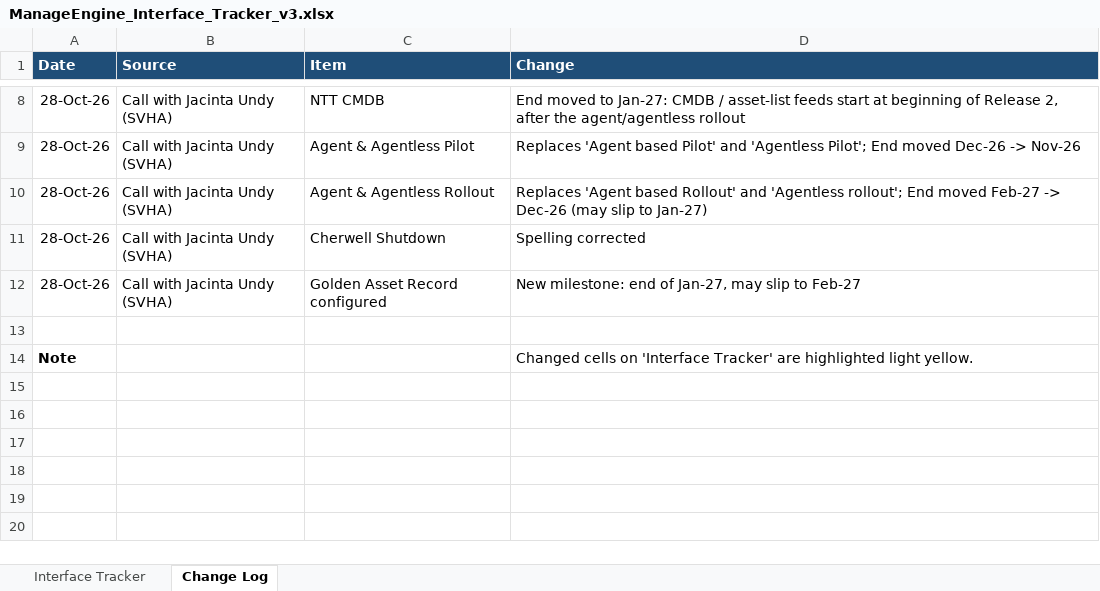
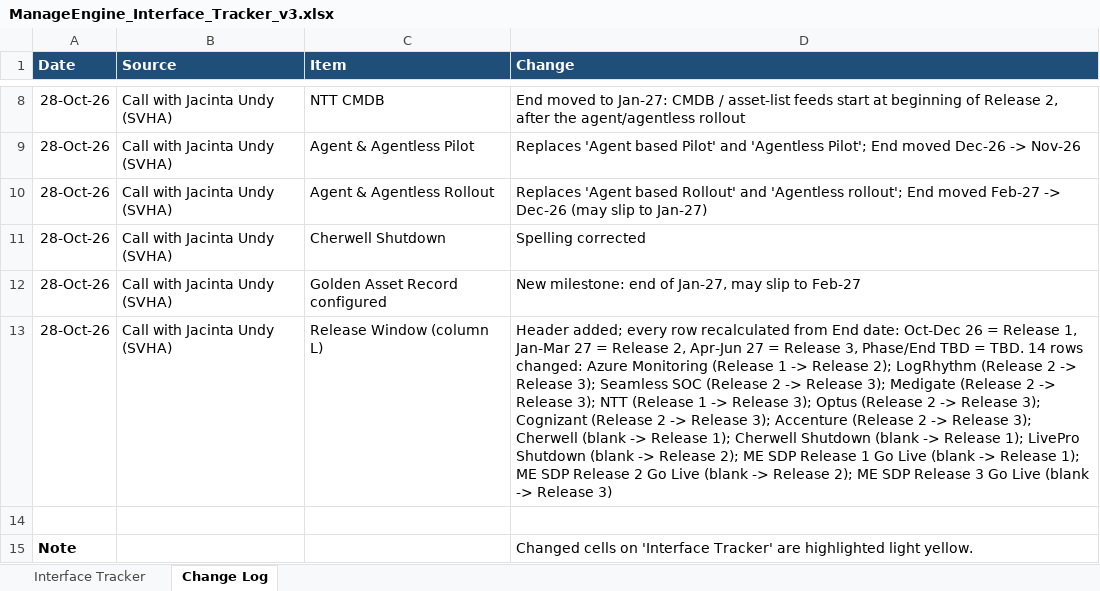
Before and after one commit to ashishkaram/PlentyValleyAttendance, an Excel workbook: ManageEngine_Interface_Tracker_v3.xlsx, sheet Change Log, drawn as a sheet; only a part is shown, gaps mark what is left out; values as stored, in another font and other column widths than the file's, no borders; the diff names each change by its address in the sheet, - before the commit and + after, or states it on an @@ line.

```diff
--- a/ManageEngine_Interface_Tracker_v3.xlsx (sheet Change Log)
+++ b/ManageEngine_Interface_Tracker_v3.xlsx (sheet Change Log)
+row 13: 28-Oct-26 | Call with Jacinta Undy (SVHA) | Release Window (column L) | Header added; every row recalculated from End date: Oct-Dec 26 = Release 1, Jan-Mar 27 = Release 2, Apr-Jun 27 = Release 3, Phase/End TBD = TBD. 14 rows changed: Azure Monitoring (Release 1 -> Release 2); LogRhythm (Release 2 -> Release 3); Seamless SOC (Release 2 -> Release 3); Medigate (Release 2 -> Release 3); NTT (Release 1 -> Release 3); Optus (Release 2 -> Release 3); Cognizant (Release 2 -> Release 3); Accenture (Release 2 -> Release 3); Cherwell (blank -> Release 1); Cherwell Shutdown (blank -> Release 1); LivePro Shutdown (blank -> Release 2); ME SDP Release 1 Go Live (blank -> Release 1); ME SDP Release 2 Go Live (blank -> Release 2); ME SDP Release 3 Go Live (blank -> Release 3)
```
Also changed, not shown: sheet Interface Tracker.
